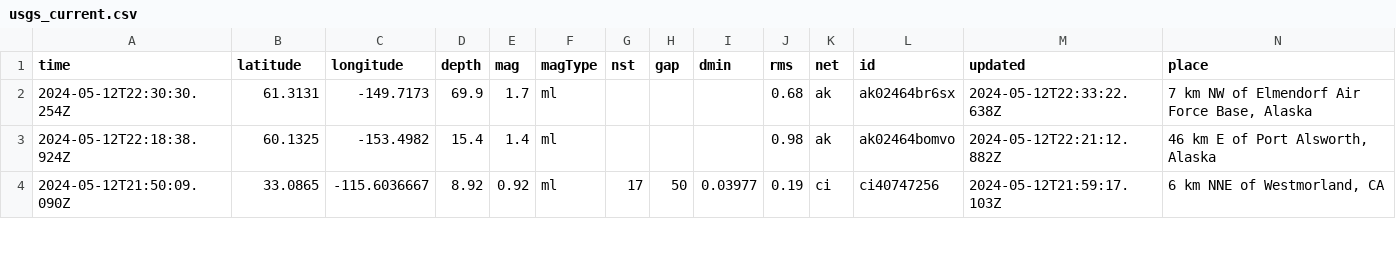
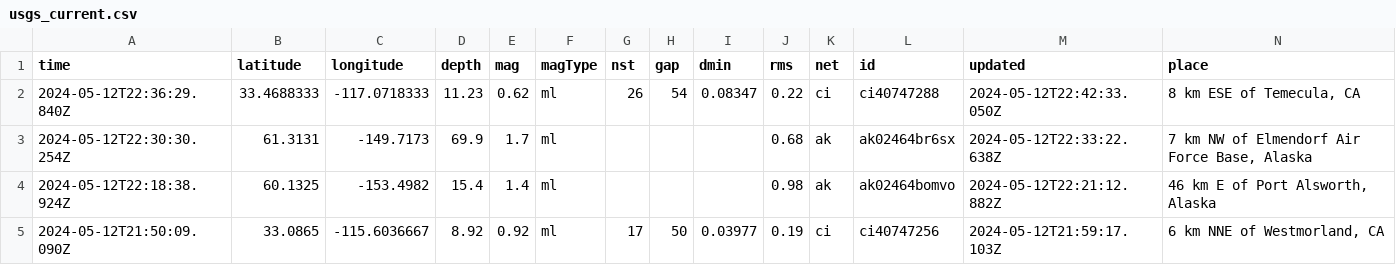
Before and after one commit to carlappen/nicar23-github-actions, a CSV file: usgs_current.csv, drawn as a sheet; only a part is shown; rows hold the shown columns only; the diff names each change by its address in the sheet, - before the commit and + after, or states it on an @@ line.

```diff
--- a/usgs_current.csv
+++ b/usgs_current.csv
+row 2: 2024-05-12T22:36:29.840Z | 33.4688333 | -117.0718333 | 11.23 | 0.62 | ml | 26 | 54 | 0.08347 | 0.22 | ci | ci40747288 | 2024-05-12T22:42:33.050Z | 8 km ESE of Temecula, CA
```
